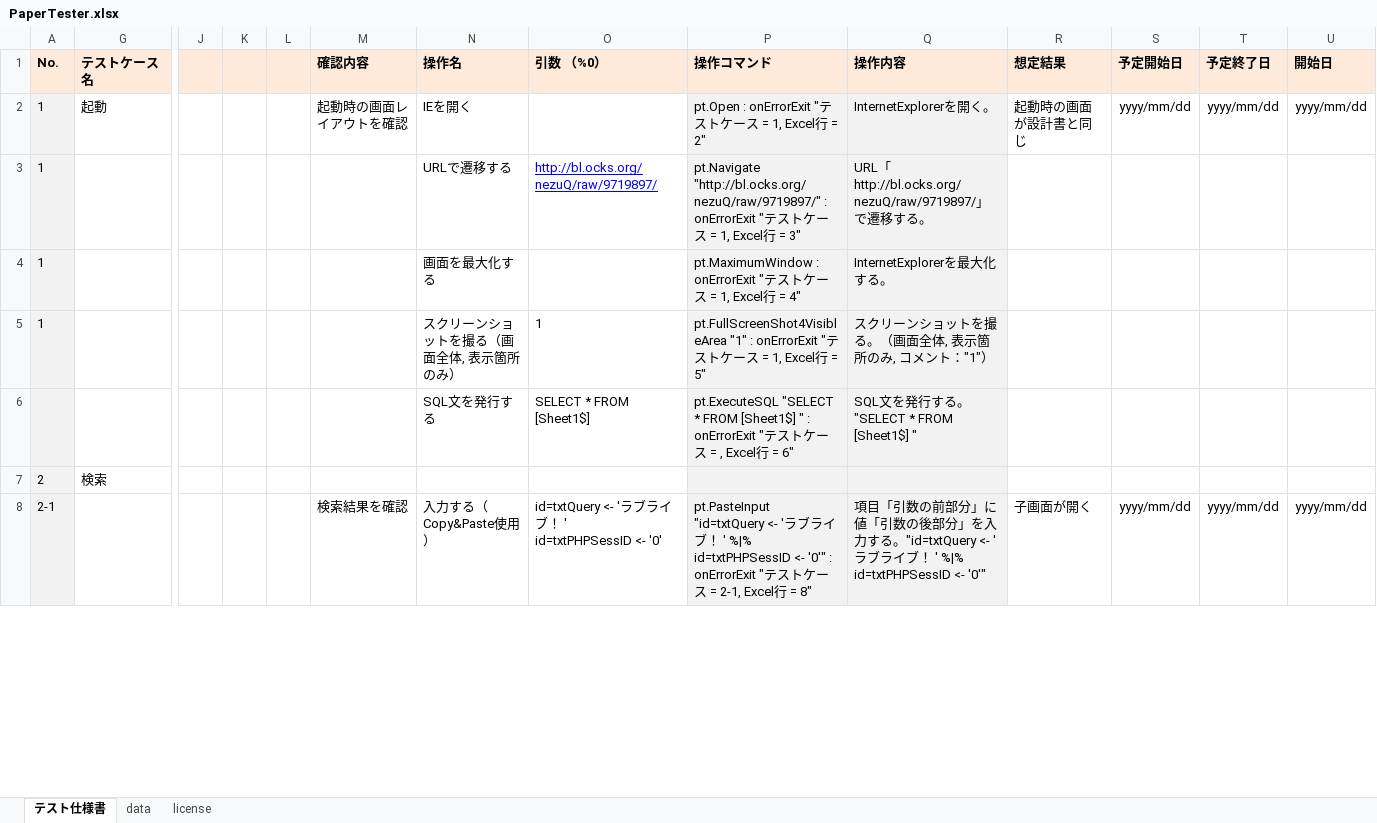
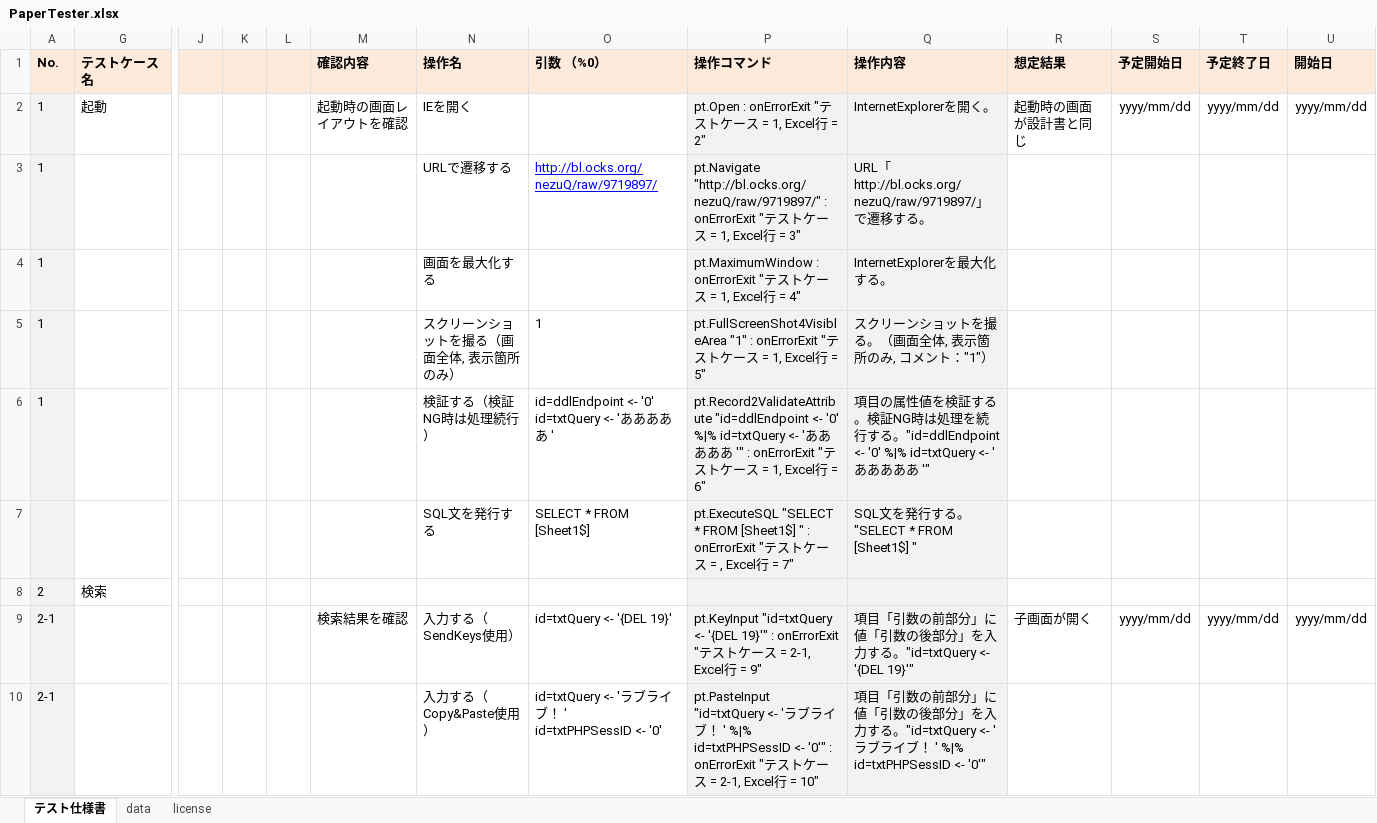
Before and after one commit to nezuQ/PaperTester, an Excel workbook: PaperTester.xlsx, sheet テスト仕様書, drawn as a sheet; only a part is shown, gaps mark what is left out; values as stored, in another font and other column widths than the file's, no borders; conditional formats not drawn; addresses are those after the commit; rows hold the shown columns only; ↵ is a line break in a cell; the diff covers the shown part only; the diff names each change by its address in the sheet, - before the commit and + after, or states it on an @@ line.

```diff
--- a/PaperTester.xlsx (sheet テスト仕様書)
+++ b/PaperTester.xlsx (sheet テスト仕様書)
+row 6: 1 |  |  |  |  |  | 検証する（検証NG時は処理続行） | id=ddlEndpoint <- '0' ↵ id=txtQuery <- 'あああああ ' | pt.Record2ValidateAttribute "id=ddlEndpoint <- '0' %|% id=txtQuery <- 'あああああ '" : onErrorExit "テストケース = 1, Excel行 = 6" | 項目の属性値を検証する。検証NG時は処理を続行する。"id=ddlEndpoint <- '0' %|% id=txtQuery <- 'あああああ '"
-P7 (操作コマンド): …= 6"
+P7 (操作コマンド): …= 7"
-N9 (操作名): 入力する（Copy&Paste使用）
+N9 (操作名): 入力する（SendKeys使用）
-O9 (引数 （%0）): id=txtQuery <- 'ラブライブ！ ' ↵ id=txtPHPSessID <- '0'
+O9 (引数 （%0）): id=txtQuery <- '{DEL 19}'
-P9 (操作コマンド): pt.PasteInput "id=txtQuery <- 'ラブライブ！ ' %|% id=txtPHPSessID <- '0'" : onErrorExit "テストケース = 2-1, Excel行 = 8"
+P9 (操作コマンド): pt.KeyInput "id=txtQuery <- '{DEL 19}'" : onErrorExit "テストケース = 2-1, Excel行 = 9"
-Q9 (操作内容): …る。"id=txtQuery <- 'ラブライブ！ ' %|% id=txtPHPSessID <- '0'"
+Q9 (操作内容): …る。"id=txtQuery <- '{DEL 19}'"
+row 10: 2-1 |  |  |  |  |  | 入力する（Copy&Paste使用） | id=txtQuery <- 'ラブライブ！ ' ↵ id=txtPHPSessID <- '0' | pt.PasteInput "id=txtQuery <- 'ラブライブ！ ' %|% id=txtPHPSessID <- '0'" : onErrorExit "テストケース = 2-1, Excel行 = 10" | 項目「引数の前部分」に値「引数の後部分」を入力する。"id=txtQuery <- 'ラブライブ！ ' %|% id=txtPHPSessID <- '0'"
```
Also changed, not shown: 3 removed rows and 12 edited cells elsewhere in this sheet, sheet data, formulas that keep their value, hidden cells, 4 other files.
